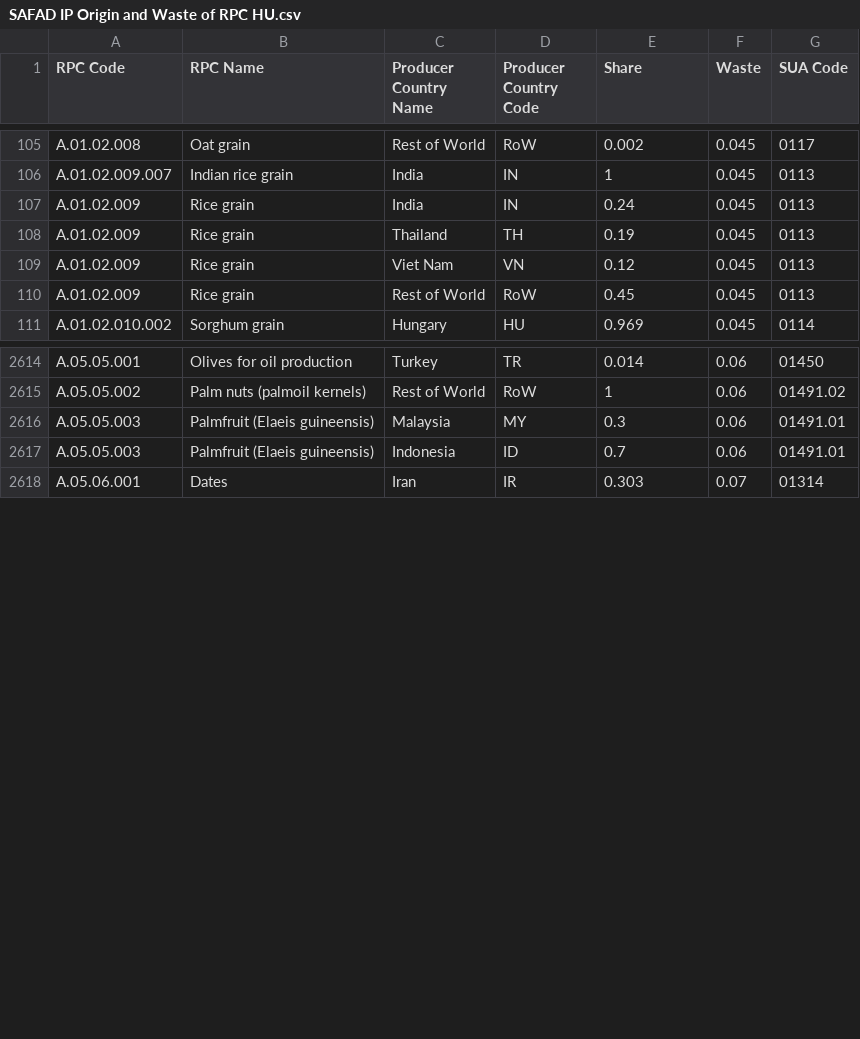
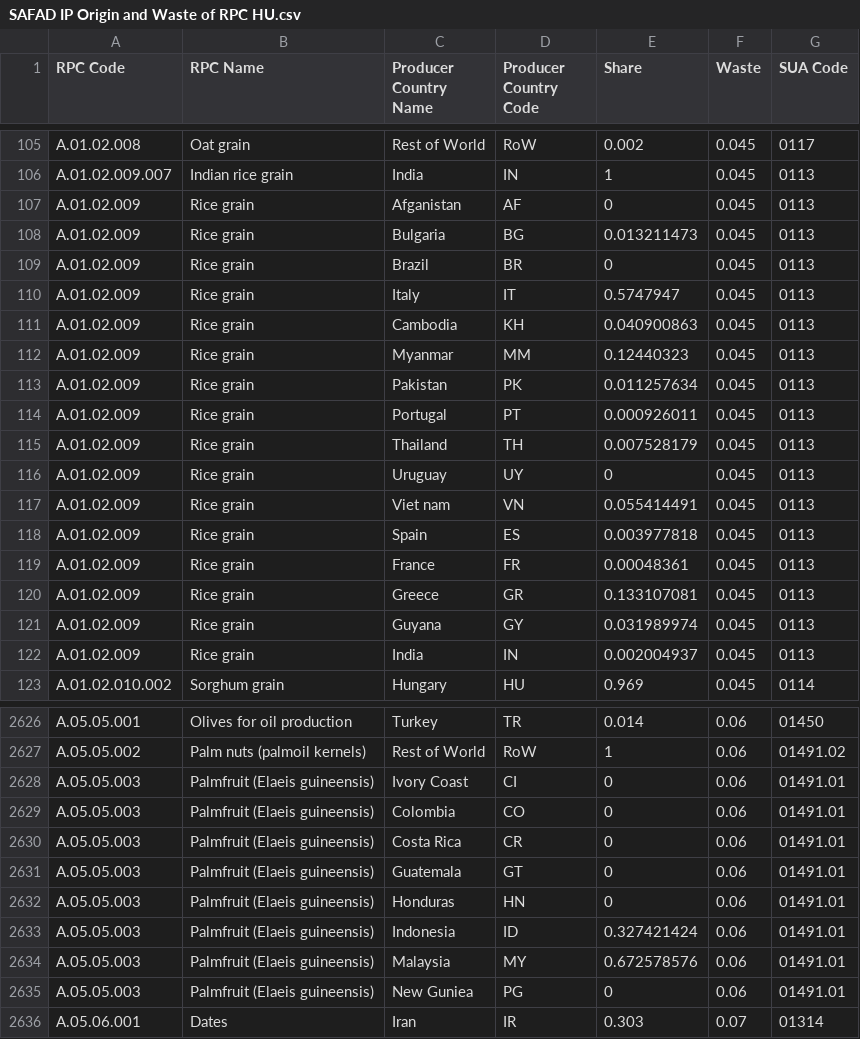
Before and after one commit to SLU-foodsystems/safad, a CSV file: src/default-input-files/SAFAD IP Origin and Waste of RPC/SAFAD IP Origin and Waste of RPC HU.csv, drawn as a sheet; only a part is shown, gaps mark what is left out.

```diff
--- a/src/default-input-files/SAFAD IP Origin and Waste of RPC/SAFAD IP Origin and Waste of RPC HU.csv
+++ b/src/default-input-files/SAFAD IP Origin and Waste of RPC/SAFAD IP Origin and Waste of RPC HU.csv
@@ -106,6 +106,18 @@ A.01.02.008,Oat grain,Rest of World,RoW,0.002,0.045,0117
 A.01.02.009.007,Indian rice grain,India,IN,1,0.045,0113
-A.01.02.009,Rice grain,India,IN,0.24,0.045,0113
-A.01.02.009,Rice grain,Thailand,TH,0.19,0.045,0113
-A.01.02.009,Rice grain,Viet Nam,VN,0.12,0.045,0113
-A.01.02.009,Rice grain,Rest of World,RoW,0.45,0.045,0113
+A.01.02.009,Rice grain,Afganistan,AF,0,0.045,0113
+A.01.02.009,Rice grain,Bulgaria,BG,0.013211473,0.045,0113
+A.01.02.009,Rice grain,Brazil,BR,0,0.045,0113
+A.01.02.009,Rice grain,Italy,IT,0.5747947,0.045,0113
+A.01.02.009,Rice grain,Cambodia,KH,0.040900863,0.045,0113
+A.01.02.009,Rice grain,Myanmar,MM,0.12440323,0.045,0113
+A.01.02.009,Rice grain,Pakistan,PK,0.011257634,0.045,0113
+A.01.02.009,Rice grain,Portugal,PT,0.000926011,0.045,0113
+A.01.02.009,Rice grain,Thailand,TH,0.007528179,0.045,0113
+A.01.02.009,Rice grain,Uruguay,UY,0,0.045,0113
+A.01.02.009,Rice grain,Viet nam,VN,0.055414491,0.045,0113
+A.01.02.009,Rice grain,Spain,ES,0.003977818,0.045,0113
+A.01.02.009,Rice grain,France,FR,0.00048361,0.045,0113
+A.01.02.009,Rice grain,Greece,GR,0.133107081,0.045,0113
+A.01.02.009,Rice grain,Guyana,GY,0.031989974,0.045,0113
+A.01.02.009,Rice grain,India,IN,0.002004937,0.045,0113
 A.01.02.010.002,Sorghum grain,Hungary,HU,0.969,0.045,0114
@@ -2615,4 +2627,10 @@ A.05.05.001,Olives for oil production,Turkey,TR,0.014,0.06,01450
 A.05.05.002,Palm nuts (palmoil kernels),Rest of World,RoW,1,0.06,01491.02
-A.05.05.003,Palmfruit (Elaeis guineensis),Malaysia,MY,0.3,0.06,01491.01
-A.05.05.003,Palmfruit (Elaeis guineensis),Indonesia,ID,0.7,0.06,01491.01
+A.05.05.003,Palmfruit (Elaeis guineensis),Ivory Coast,CI,0,0.06,01491.01
+A.05.05.003,Palmfruit (Elaeis guineensis),Colombia,CO,0,0.06,01491.01
+A.05.05.003,Palmfruit (Elaeis guineensis),Costa Rica,CR,0,0.06,01491.01
+A.05.05.003,Palmfruit (Elaeis guineensis),Guatemala,GT,0,0.06,01491.01
+A.05.05.003,Palmfruit (Elaeis guineensis),Honduras,HN,0,0.06,01491.01
+A.05.05.003,Palmfruit (Elaeis guineensis),Indonesia,ID,0.327421424,0.06,01491.01
+A.05.05.003,Palmfruit (Elaeis guineensis),Malaysia,MY,0.672578576,0.06,01491.01
+A.05.05.003,Palmfruit (Elaeis guineensis),New Guniea,PG,0,0.06,01491.01
 A.05.06.001,Dates,Iran,IR,0.303,0.07,01314
```
Also changed, not shown: src/default-input-files/SAFAD IP Origin and Waste of RPC/SAFAD IP Origin and Waste of RPC FR.csv, src/default-input-files/SAFAD IP Origin and Waste of RPC/SAFAD IP Origin and Waste of RPC SE.csv, 6 other files.
